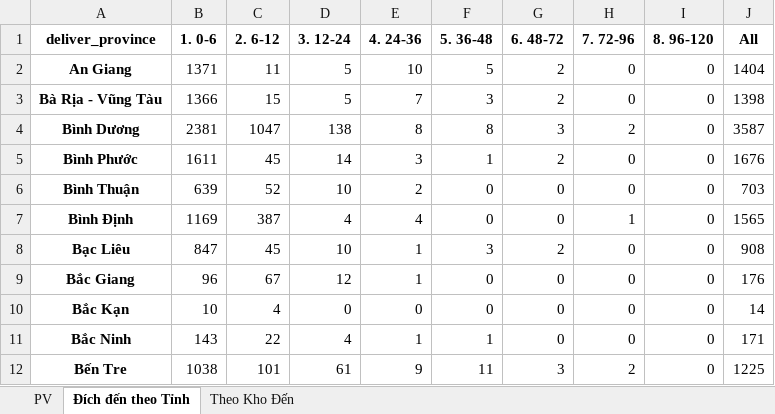
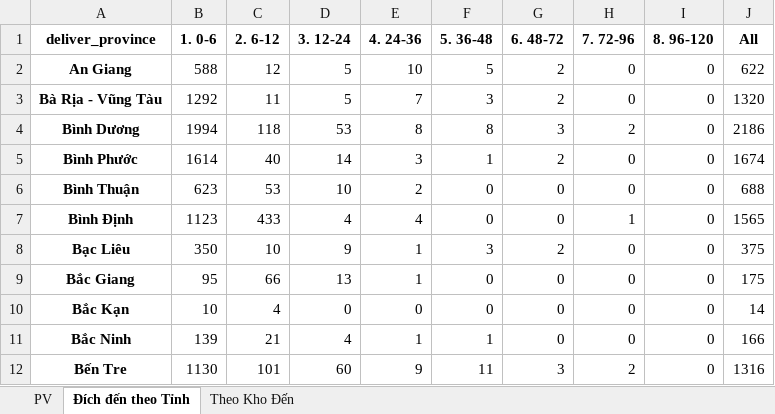
Before and after one commit to ImDiDinne/ktchcm01, an Excel workbook: BaoCao_TonKho.xlsx, sheet Đích đến theo Tỉnh, drawn as a sheet; only a part is shown; values as stored, in another font and other column widths than the file's, no borders; the diff covers the shown part only; the diff names each change by its address in the sheet, - before the commit and + after, or states it on an @@ line.

```diff
--- a/BaoCao_TonKho.xlsx (sheet Đích đến theo Tỉnh)
+++ b/BaoCao_TonKho.xlsx (sheet Đích đến theo Tỉnh)
-B2 (1. 0-6): 1371
+B2 (1. 0-6): 588
-C2 (2. 6-12): 11
+C2 (2. 6-12): 12
-J2 (All): 1404
+J2 (All): 622
-B3 (1. 0-6): 1366
+B3 (1. 0-6): 1292
-C3 (2. 6-12): 15
+C3 (2. 6-12): 11
-J3 (All): 1398
+J3 (All): 1320
-B4 (1. 0-6): 2381
+B4 (1. 0-6): 1994
-C4 (2. 6-12): 1047
+C4 (2. 6-12): 118
-D4 (3. 12-24): 138
+D4 (3. 12-24): 53
-J4 (All): 3587
+J4 (All): 2186
-B5 (1. 0-6): 1611
+B5 (1. 0-6): 1614
-C5 (2. 6-12): 45
+C5 (2. 6-12): 40
-J5 (All): 1676
+J5 (All): 1674
-B6 (1. 0-6): 639
+B6 (1. 0-6): 623
-C6 (2. 6-12): 52
+C6 (2. 6-12): 53
-J6 (All): 703
+J6 (All): 688
-B7 (1. 0-6): 1169
+B7 (1. 0-6): 1123
-C7 (2. 6-12): 387
+C7 (2. 6-12): 433
-B8 (1. 0-6): 847
+B8 (1. 0-6): 350
-C8 (2. 6-12): 45
+C8 (2. 6-12): 10
-D8 (3. 12-24): 10
+D8 (3. 12-24): 9
-J8 (All): 908
+J8 (All): 375
-B9 (1. 0-6): 96
+B9 (1. 0-6): 95
-C9 (2. 6-12): 67
+C9 (2. 6-12): 66
-D9 (3. 12-24): 12
+D9 (3. 12-24): 13
-J9 (All): 176
+J9 (All): 175
-B11 (1. 0-6): 143
+B11 (1. 0-6): 139
-C11 (2. 6-12): 22
+C11 (2. 6-12): 21
-J11 (All): 171
+J11 (All): 166
-B12 (1. 0-6): 1038
+B12 (1. 0-6): 1130
-D12 (3. 12-24): 61
+D12 (3. 12-24): 60
-J12 (All): 1225
+J12 (All): 1316
```
Also changed, not shown: 133 edited cells elsewhere in this sheet, sheet PV, sheet Theo Kho Đến, 2 other files.
